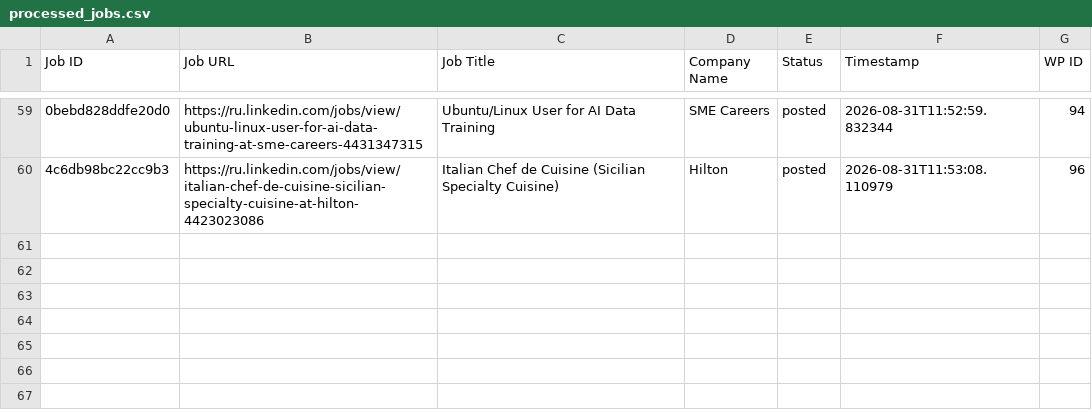
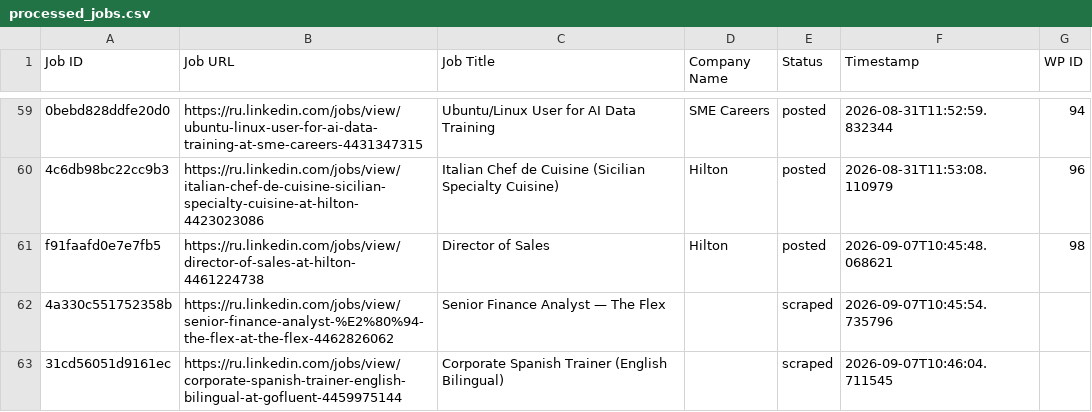
Before and after one commit to mimusdesign/xk, a CSV file: processed_jobs.csv, drawn as a sheet; only a part is shown, gaps mark what is left out; the diff names each change by its address in the sheet, - before the commit and + after, or states it on an @@ line.

```diff
--- a/processed_jobs.csv
+++ b/processed_jobs.csv
+row 61: f91faafd0e7e7fb5 | https://ru.linkedin.com/jobs/view/director-of-sales-at-hilton-4461224738 | Director of Sales | Hilton | posted | 2026-09-07T10:45:48.068621 | 98
+row 62: 4a330c551752358b | https://ru.linkedin.com/jobs/view/senior-finance-analyst-%E2%80%94-the-flex-at-the-flex-4462826062 | Senior Finance Analyst — The Flex |  | scraped | 2026-09-07T10:45:54.735796
+row 63: 31cd56051d9161ec | https://ru.linkedin.com/jobs/view/corporate-spanish-trainer-english-bilingual-at-gofluent-4459975144 | Corporate Spanish Trainer (English Bilingual) |  | scraped | 2026-09-07T10:46:04.711545
```
